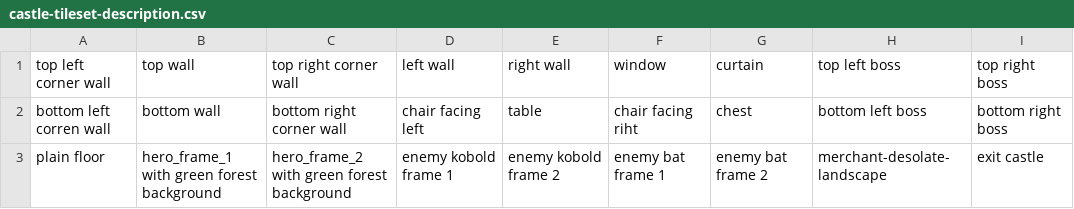
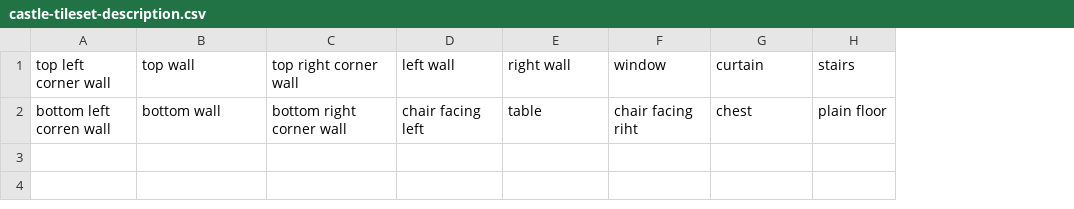
Before and after one commit to b-rodrigues/gb_card_combat_prototype, a CSV file: assets/castle-tileset-description.csv, drawn as a sheet; removed rows and columns are numbered as before the commit, all else as after; the diff names each change by its address in the sheet, - before the commit and + after, or states it on an @@ line.

Commit message:
updated tilesets and tilesets descriptions

```diff
--- a/assets/castle-tileset-description.csv
+++ b/assets/castle-tileset-description.csv
-column H, rows 1-2: top left boss | bottom left boss
-column I, rows 1-2: top right boss | bottom right boss
+column H, rows 1-2: stairs | plain floor
-row 3: plain floor | hero_frame_1 with green forest background | hero_frame_2 with green forest background | enemy kobold frame 1 | enemy kobold frame 2 | enemy bat frame 1 | enemy bat frame 2 | merchant-desolate-landscape | exit castle
```
Also changed, not shown: assets/desolate_landscape-description.csv, assets/forest-tileset-description.csv, 11 other files.
